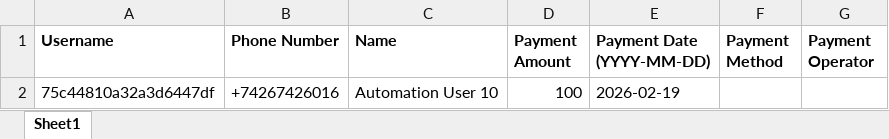
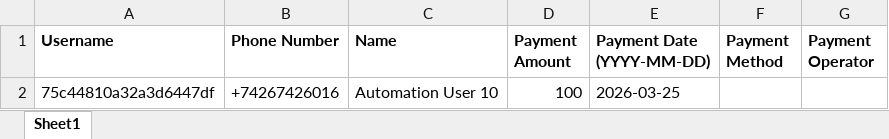
Before and after one commit to dimagi/dimagi-qa-ccc, an Excel workbook: test_data/make_payment.xlsx, sheet Sheet1, drawn as a sheet; values as stored, in another font and other column widths than the file's, no borders; the diff names each change by its address in the sheet, - before the commit and + after, or states it on an @@ line.

Commit message:
updated mobile tests

```diff
--- a/test_data/make_payment.xlsx (sheet Sheet1)
+++ b/test_data/make_payment.xlsx (sheet Sheet1)
-E2 (Payment Date (YYYY-MM-DD)): 2026-02-19
+E2 (Payment Date (YYYY-MM-DD)): 2026-03-25
```
Also changed, not shown: 19 other files.
